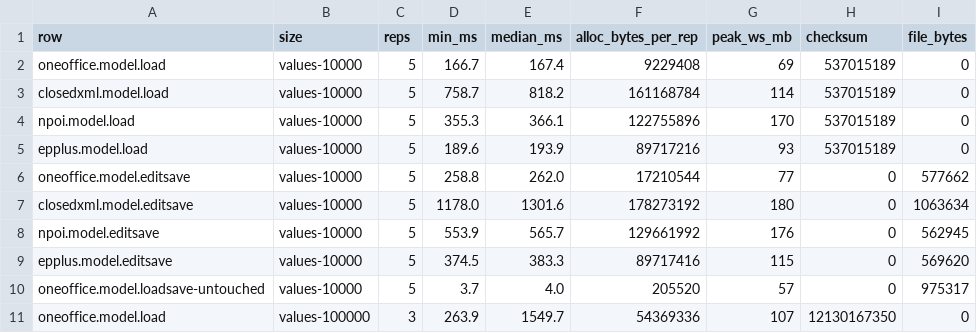
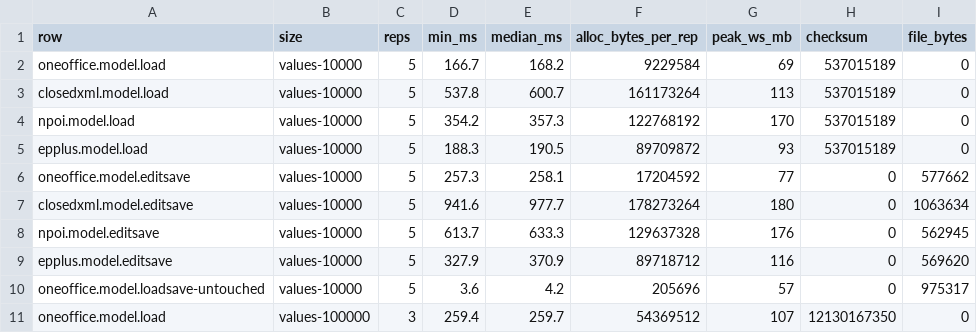
Before and after one commit to recursive-ai-oss/onedocument-csharp, a TSV file: bench/published/arm64/xlsx-model/xlsx-model.tsv, drawn as a sheet; only a part is shown; the diff covers the shown part only.

Commit message:
bench: published model rows rerun with three warm-ups

```diff
--- a/bench/published/arm64/xlsx-model/xlsx-model.tsv
+++ b/bench/published/arm64/xlsx-model/xlsx-model.tsv
@@ -1,11 +1,11 @@
 row	size	reps	min_ms	median_ms	alloc_bytes_per_rep	peak_ws_mb	checksum	file_bytes
-oneoffice.model.load	values-10000	5	166.7	167.4	9229408	69	537015189	0
-closedxml.model.load	values-10000	5	758.7	818.2	161168784	114	537015189	0
-npoi.model.load	values-10000	5	355.3	366.1	122755896	170	537015189	0
-epplus.model.load	values-10000	5	189.6	193.9	89717216	93	537015189	0
-oneoffice.model.editsave	values-10000	5	258.8	262.0	17210544	77	0	577662
-closedxml.model.editsave	values-10000	5	1178.0	1301.6	178273192	180	0	1063634
-npoi.model.editsave	values-10000	5	553.9	565.7	129661992	176	0	562945
-epplus.model.editsave	values-10000	5	374.5	383.3	89717416	115	0	569620
-oneoffice.model.loadsave-untouched	values-10000	5	3.7	4.0	205520	57	0	975317
-oneoffice.model.load	values-100000	3	263.9	1549.7	54369336	107	12130167350	0
+oneoffice.model.load	values-10000	5	166.7	168.2	9229584	69	537015189	0
+closedxml.model.load	values-10000	5	537.8	600.7	161173264	113	537015189	0
+npoi.model.load	values-10000	5	354.2	357.3	122768192	170	537015189	0
+epplus.model.load	values-10000	5	188.3	190.5	89709872	93	537015189	0
+oneoffice.model.editsave	values-10000	5	257.3	258.1	17204592	77	0	577662
+closedxml.model.editsave	values-10000	5	941.6	977.7	178273264	180	0	1063634
+npoi.model.editsave	values-10000	5	613.7	633.3	129637328	176	0	562945
+epplus.model.editsave	values-10000	5	327.9	370.9	89718712	116	0	569620
+oneoffice.model.loadsave-untouched	values-10000	5	3.6	4.2	205696	57	0	975317
+oneoffice.model.load	values-100000	3	259.4	259.7	54369512	107	12130167350	0
```
Also changed, not shown: 28 edited cells elsewhere in this file, bench/published/x64/xlsx-model/xlsx-model.tsv, 6 other files.
